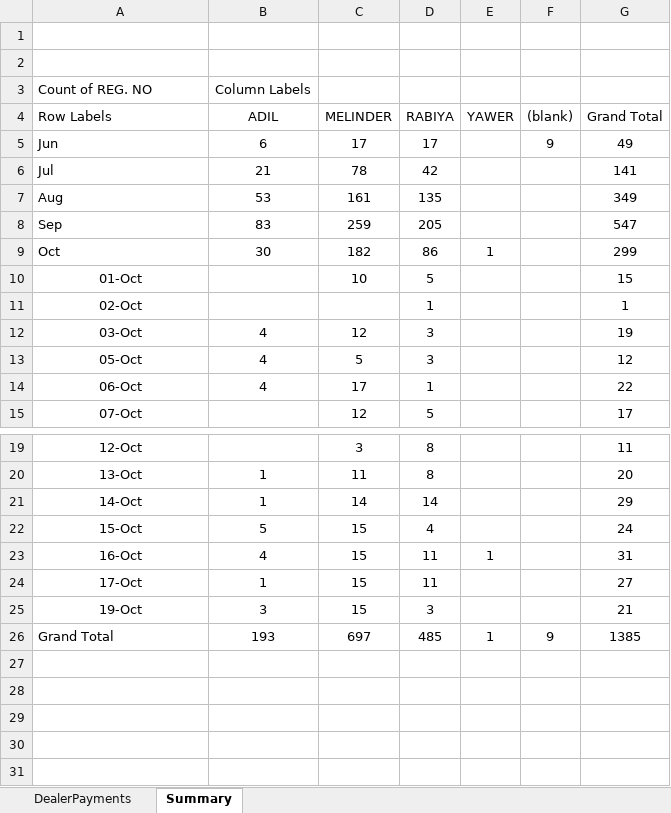
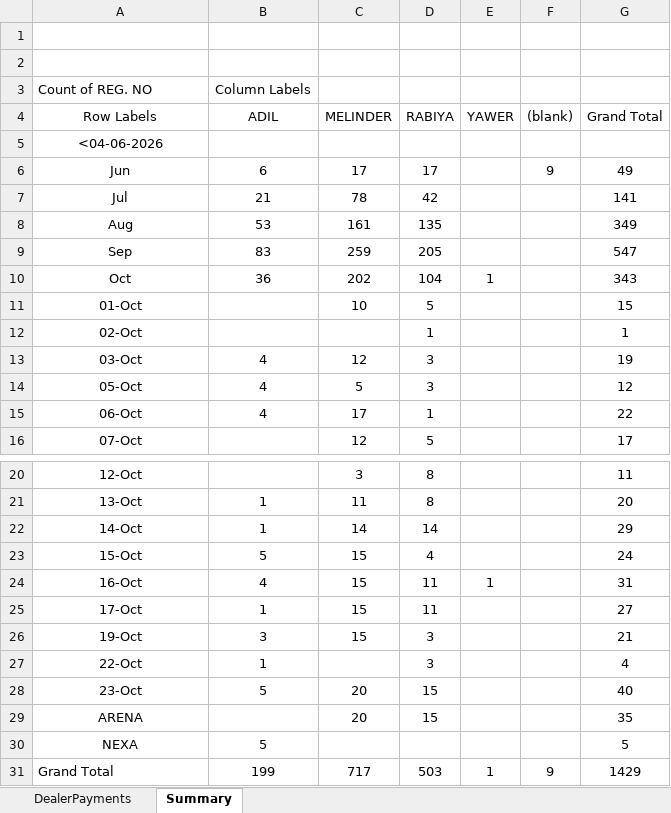
Before and after one commit to adilahmadsofi-ck/Documents, an Excel workbook: DealerRegistrations.xlsx, sheet Summary, drawn as a sheet; only a part is shown, gaps mark what is left out; values as stored, in another font and other column widths than the file's, no borders; addresses are those after the commit; the diff names each change by its address in the sheet, - before the commit and + after, or states it on an @@ line.

Commit message:
Update DealerRegistrations.xlsx

```diff
--- a/DealerRegistrations.xlsx (sheet Summary)
+++ b/DealerRegistrations.xlsx (sheet Summary)
-A4 alignment: left
+A4 alignment: center
+row 5: <04-06-2026
-A6:A10 alignment: left
+A6:A10 alignment: center
-B10 (ADIL): 30
+B10 (ADIL): 36
-C10 (MELINDER): 182
+C10 (MELINDER): 202
-D10 (RABIYA): 86
+D10 (RABIYA): 104
-G10 (Grand Total): 299
+G10 (Grand Total): 343
+row 27: 22-Oct | 1 |  | 3 |  |  | 4
+row 28: 23-Oct | 5 | 20 | 15 |  |  | 40
+row 29: ARENA |  | 20 | 15 |  |  | 35
+row 30: NEXA | 5 |  |  |  |  | 5
-B31 (ADIL): 193
+B31 (ADIL): 199
-C31 (MELINDER): 697
+C31 (MELINDER): 717
-D31 (RABIYA): 485
+D31 (RABIYA): 503
-G31 (Grand Total): 1385
+G31 (Grand Total): 1429
```
